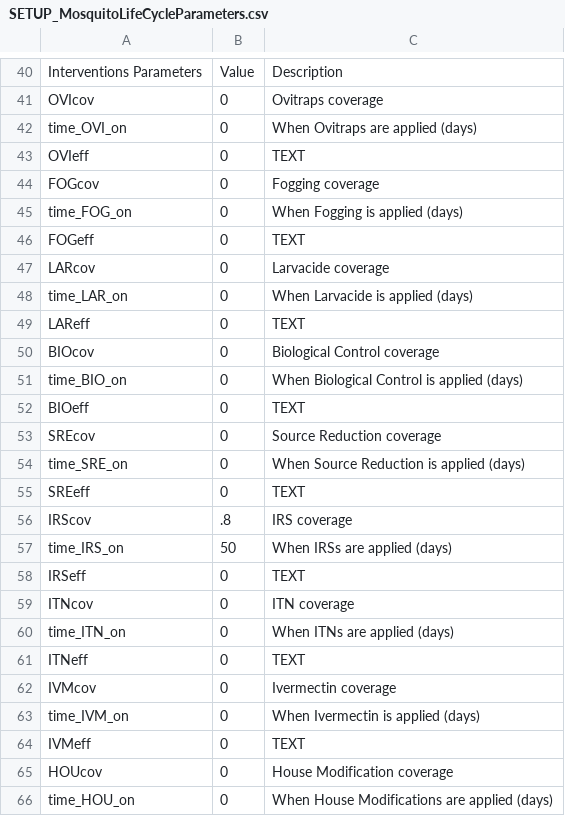
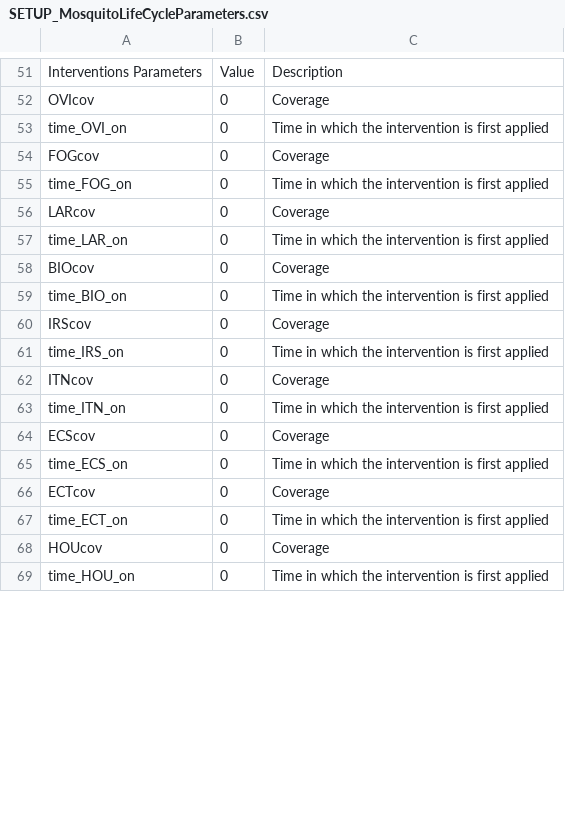
Before and after one commit to skiware/VCOM, a CSV file: VCOM-V2/COMPLEX/SetupTemplates/SETUP_MosquitoLifeCycleParameters.csv, drawn as a sheet; only a part is shown, gaps mark what is left out; removed rows and columns are numbered as before the commit, all else as after; the diff covers the shown part only; the diff names each change by its address in the sheet, - before the commit and + after, or states it on an @@ line.

Commit message:
Updating stuff for the complex GUI to work eventually.

```diff
--- a/VCOM-V2/COMPLEX/SetupTemplates/SETUP_MosquitoLifeCycleParameters.csv
+++ b/VCOM-V2/COMPLEX/SetupTemplates/SETUP_MosquitoLifeCycleParameters.csv
-C52: Ovitraps coverage
+C52: Coverage
-C53: When Ovitraps are applied (days)
+C53: Time in which the intervention is first applied
-row 43: OVIeff | 0 | TEXT
-C54: Fogging coverage
+C54: Coverage
-C55: When Fogging is applied (days)
+C55: Time in which the intervention is first applied
-row 46: FOGeff | 0 | TEXT
-C56: Larvacide coverage
+C56: Coverage
-C57: When Larvacide is applied (days)
+C57: Time in which the intervention is first applied
-row 49: LAReff | 0 | TEXT
-C58: Biological Control coverage
+C58: Coverage
-C59: When Biological Control is applied (days)
+C59: Time in which the intervention is first applied
-row 52: BIOeff | 0 | TEXT
-row 53: SREcov | 0 | Source Reduction coverage
-row 54: time_SRE_on | 0 | When Source Reduction is applied (days)
-row 55: SREeff | 0 | TEXT
-B60: .8
+B60: 0
-C60: IRS coverage
+C60: Coverage
-B61: 50
+B61: 0
-C61: When IRSs are applied (days)
+C61: Time in which the intervention is first applied
-row 58: IRSeff | 0 | TEXT
-C62: ITN coverage
+C62: Coverage
-C63: When ITNs are applied (days)
+C63: Time in which the intervention is first applied
-row 61: ITNeff | 0 | TEXT
-row 62: IVMcov | 0 | Ivermectin coverage
+row 64: ECScov | 0 | Coverage
-A65: time_IVM_on
+A65: time_ECS_on
-C65: When Ivermectin is applied (days)
+C65: Time in which the intervention is first applied
-row 64: IVMeff | 0 | TEXT
+row 66: ECTcov | 0 | Coverage
+row 67: time_ECT_on | 0 | Time in which the intervention is first applied
-C68: House Modification coverage
+C68: Coverage
-C69: When House Modifications are applied (days)
+C69: Time in which the intervention is first applied
```
Also changed, not shown: 27 added rows, 10 removed rows and 23 edited cells elsewhere in this file, 11 other files.
